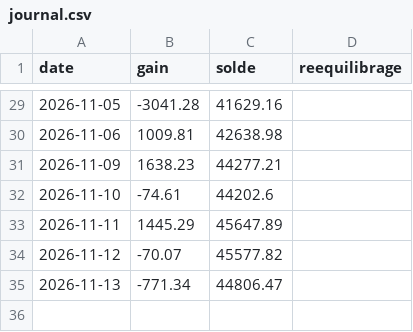
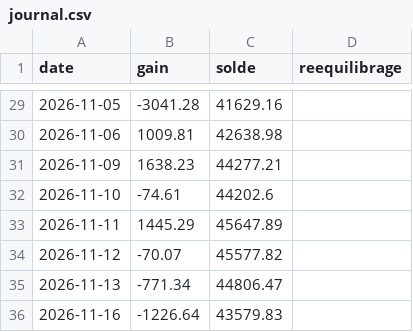
Before and after one commit to mananabdoulfatah72-lgtm/scalping-telegram-bot, a CSV file: version7/robot/journal.csv, drawn as a sheet; only a part is shown, gaps mark what is left out; the diff names each change by its address in the sheet, - before the commit and + after, or states it on an @@ line.

```diff
--- a/version7/robot/journal.csv
+++ b/version7/robot/journal.csv
+row 36: 2026-11-16 | -1226.64 | 43579.83
```
Also changed, not shown: 2 other files.
